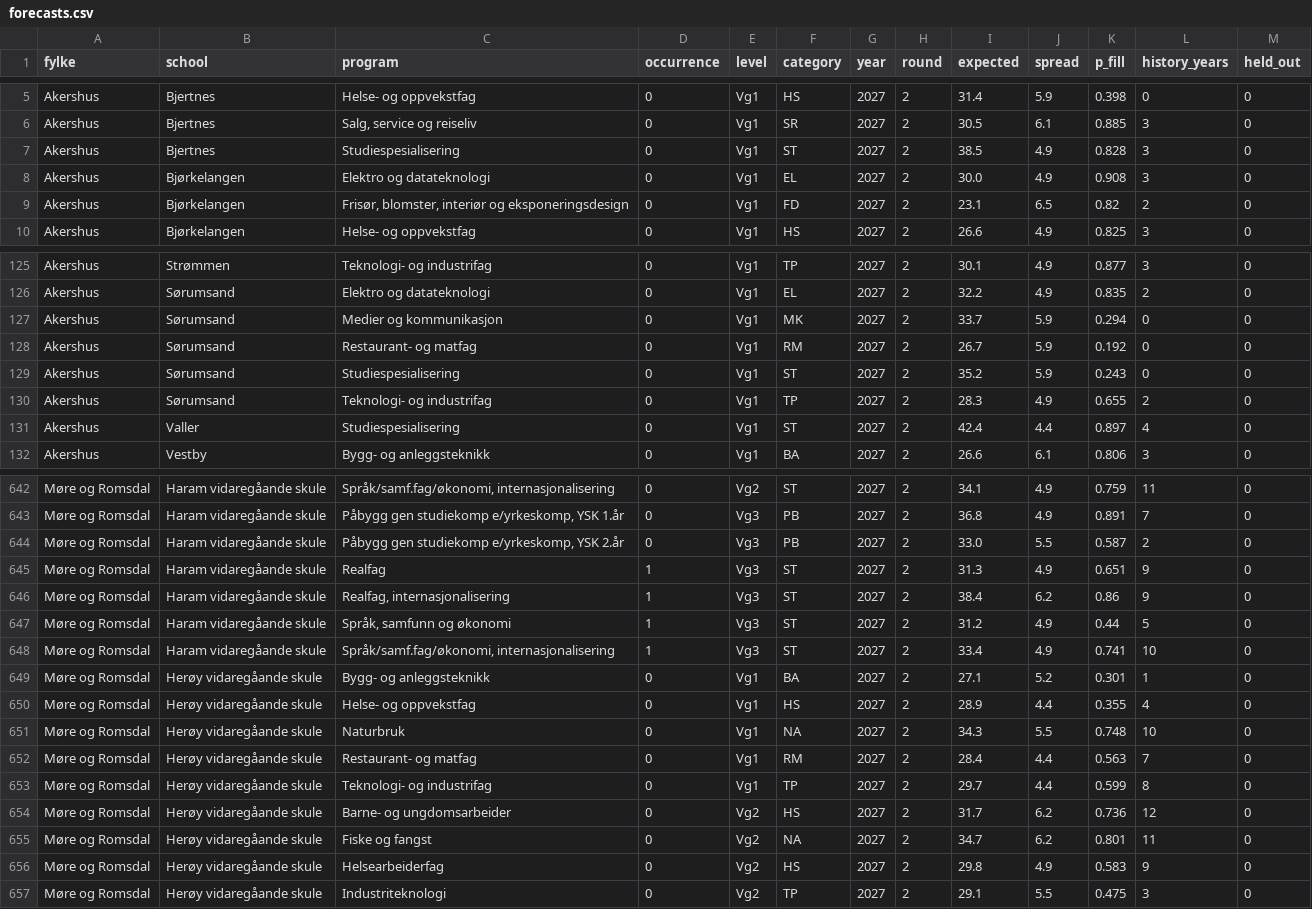
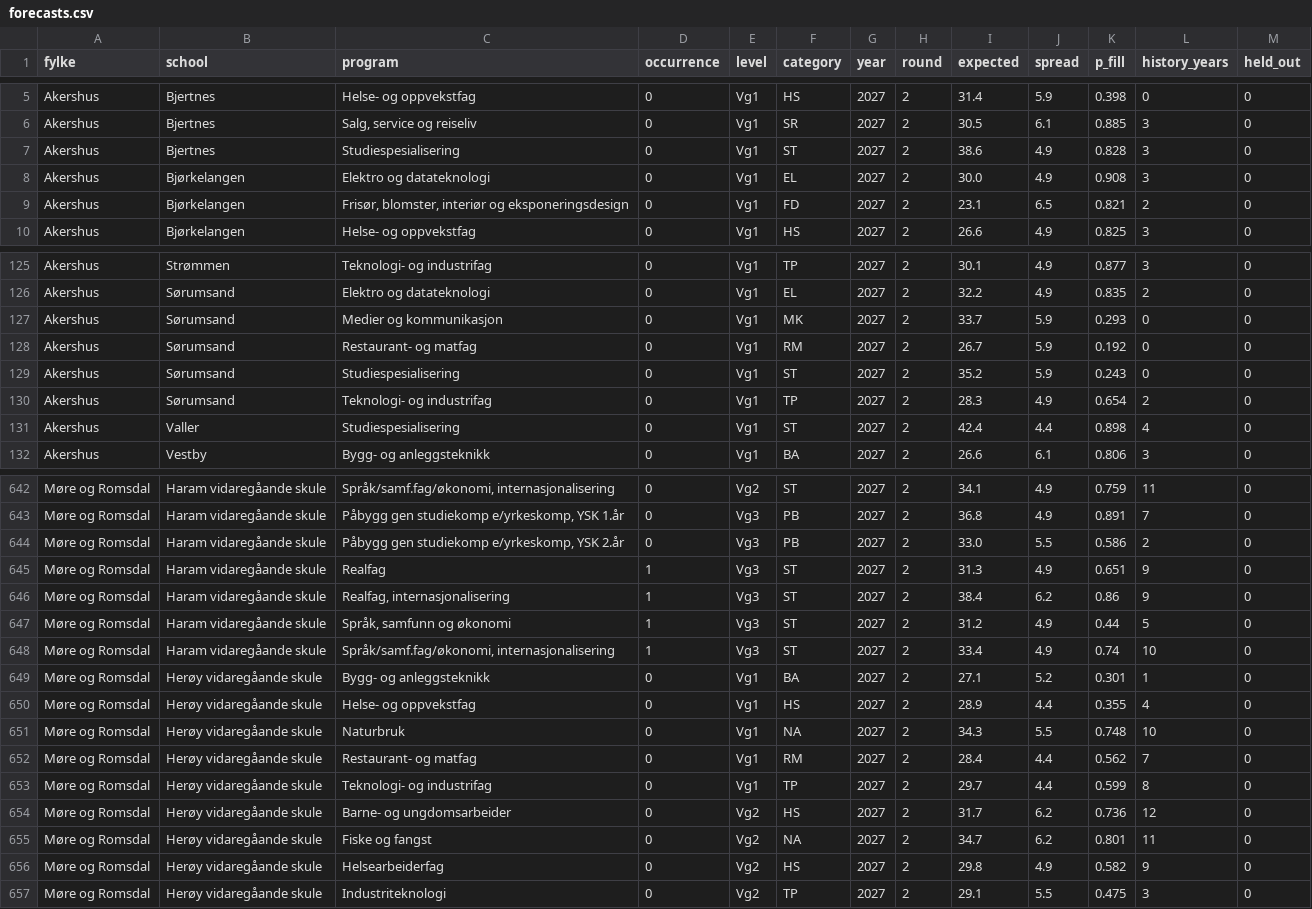
Before and after one commit to avshalomd/poengkart, a CSV file: data/forecasts.csv, drawn as a sheet; only a part is shown, gaps mark what is left out; the diff covers the shown part only.

```diff
--- a/data/forecasts.csv
+++ b/data/forecasts.csv
@@ -6,5 +6,5 @@ Akershus,Bjertnes,Helse- og oppvekstfag,0,Vg1,HS,2027,2,31.4,5.9,0.398,0,0
 Akershus,Bjertnes,"Salg, service og reiseliv",0,Vg1,SR,2027,2,30.5,6.1,0.885,3,0
-Akershus,Bjertnes,Studiespesialisering,0,Vg1,ST,2027,2,38.5,4.9,0.828,3,0
+Akershus,Bjertnes,Studiespesialisering,0,Vg1,ST,2027,2,38.6,4.9,0.828,3,0
 Akershus,Bjørkelangen,Elektro og datateknologi,0,Vg1,EL,2027,2,30.0,4.9,0.908,3,0
-Akershus,Bjørkelangen,"Frisør, blomster, interiør og eksponeringsdesign",0,Vg1,FD,2027,2,23.1,6.5,0.82,2,0
+Akershus,Bjørkelangen,"Frisør, blomster, interiør og eksponeringsdesign",0,Vg1,FD,2027,2,23.1,6.5,0.821,2,0
 Akershus,Bjørkelangen,Helse- og oppvekstfag,0,Vg1,HS,2027,2,26.6,4.9,0.825,3,0
@@ -126,7 +126,7 @@ Akershus,Strømmen,Teknologi- og industrifag,0,Vg1,TP,2027,2,30.1,4.9,0.877,3,0
 Akershus,Sørumsand,Elektro og datateknologi,0,Vg1,EL,2027,2,32.2,4.9,0.835,2,0
-Akershus,Sørumsand,Medier og kommunikasjon,0,Vg1,MK,2027,2,33.7,5.9,0.294,0,0
+Akershus,Sørumsand,Medier og kommunikasjon,0,Vg1,MK,2027,2,33.7,5.9,0.293,0,0
 Akershus,Sørumsand,Restaurant- og matfag,0,Vg1,RM,2027,2,26.7,5.9,0.192,0,0
 Akershus,Sørumsand,Studiespesialisering,0,Vg1,ST,2027,2,35.2,5.9,0.243,0,0
-Akershus,Sørumsand,Teknologi- og industrifag,0,Vg1,TP,2027,2,28.3,4.9,0.655,2,0
-Akershus,Valler,Studiespesialisering,0,Vg1,ST,2027,2,42.4,4.4,0.897,4,0
+Akershus,Sørumsand,Teknologi- og industrifag,0,Vg1,TP,2027,2,28.3,4.9,0.654,2,0
+Akershus,Valler,Studiespesialisering,0,Vg1,ST,2027,2,42.4,4.4,0.898,4,0
 Akershus,Vestby,Bygg- og anleggsteknikk,0,Vg1,BA,2027,2,26.6,6.1,0.806,3,0
@@ -643,3 +643,3 @@ Møre og Romsdal,Haram vidaregåande skule,"Språk/samf.fag/økonomi, internasjo
 Møre og Romsdal,Haram vidaregåande skule,"Påbygg gen studiekomp e/yrkeskomp, YSK 1.år",0,Vg3,PB,2027,2,36.8,4.9,0.891,7,0
-Møre og Romsdal,Haram vidaregåande skule,"Påbygg gen studiekomp e/yrkeskomp, YSK 2.år",0,Vg3,PB,2027,2,33.0,5.5,0.587,2,0
+Møre og Romsdal,Haram vidaregåande skule,"Påbygg gen studiekomp e/yrkeskomp, YSK 2.år",0,Vg3,PB,2027,2,33.0,5.5,0.586,2,0
 Møre og Romsdal,Haram vidaregåande skule,Realfag,1,Vg3,ST,2027,2,31.3,4.9,0.651,9,0
@@ -647,3 +647,3 @@ Møre og Romsdal,Haram vidaregåande skule,"Realfag, internasjonalisering",1,Vg3
 Møre og Romsdal,Haram vidaregåande skule,"Språk, samfunn og økonomi",1,Vg3,ST,2027,2,31.2,4.9,0.44,5,0
-Møre og Romsdal,Haram vidaregåande skule,"Språk/samf.fag/økonomi, internasjonalisering",1,Vg3,ST,2027,2,33.4,4.9,0.741,10,0
+Møre og Romsdal,Haram vidaregåande skule,"Språk/samf.fag/økonomi, internasjonalisering",1,Vg3,ST,2027,2,33.4,4.9,0.74,10,0
 Møre og Romsdal,Herøy vidaregåande skule,Bygg- og anleggsteknikk,0,Vg1,BA,2027,2,27.1,5.2,0.301,1,0
@@ -651,3 +651,3 @@ Møre og Romsdal,Herøy vidaregåande skule,Helse- og oppvekstfag,0,Vg1,HS,2027,
 Møre og Romsdal,Herøy vidaregåande skule,Naturbruk,0,Vg1,NA,2027,2,34.3,5.5,0.748,10,0
-Møre og Romsdal,Herøy vidaregåande skule,Restaurant- og matfag,0,Vg1,RM,2027,2,28.4,4.4,0.563,7,0
+Møre og Romsdal,Herøy vidaregåande skule,Restaurant- og matfag,0,Vg1,RM,2027,2,28.4,4.4,0.562,7,0
 Møre og Romsdal,Herøy vidaregåande skule,Teknologi- og industrifag,0,Vg1,TP,2027,2,29.7,4.4,0.599,8,0
@@ -655,3 +655,3 @@ Møre og Romsdal,Herøy vidaregåande skule,Barne- og ungdomsarbeider,0,Vg2,HS,2
 Møre og Romsdal,Herøy vidaregåande skule,Fiske og fangst,0,Vg2,NA,2027,2,34.7,6.2,0.801,11,0
-Møre og Romsdal,Herøy vidaregåande skule,Helsearbeiderfag,0,Vg2,HS,2027,2,29.8,4.9,0.583,9,0
+Møre og Romsdal,Herøy vidaregåande skule,Helsearbeiderfag,0,Vg2,HS,2027,2,29.8,4.9,0.582,9,0
 Møre og Romsdal,Herøy vidaregåande skule,Industriteknologi,0,Vg2,TP,2027,2,29.1,5.5,0.475,3,0
```
Also changed, not shown: 135 edited cells elsewhere in this file, 15 other files.
